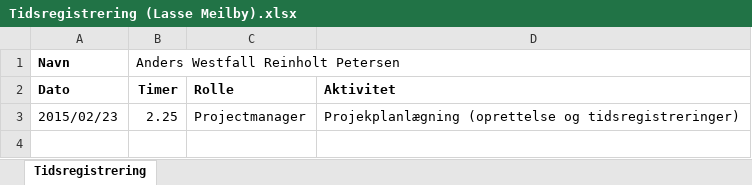
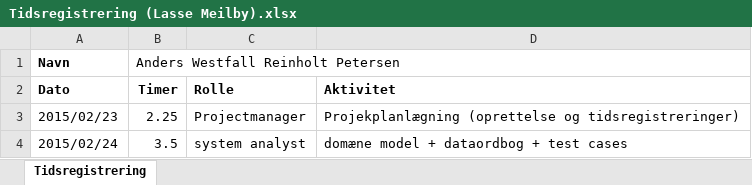
Before and after one commit to he15dmu-2s14/PTECalculator2015, an Excel workbook: 08-Project-Management/Tidsregistrering/Tidsregistrering (Lasse Meilby).xlsx, sheet Tidsregistrering, drawn as a sheet; values as stored, in another font and other column widths than the file's, no borders; the diff names each change by its address in the sheet, - before the commit and + after, or states it on an @@ line.

Commit message:
updatering af tidsregistrering

```diff
--- a/08-Project-Management/Tidsregistrering/Tidsregistrering (Lasse Meilby).xlsx (sheet Tidsregistrering)
+++ b/08-Project-Management/Tidsregistrering/Tidsregistrering (Lasse Meilby).xlsx (sheet Tidsregistrering)
+row 4: 2015/02/24 | 3.5 | system analyst | domæne model + dataordbog + test cases
```
